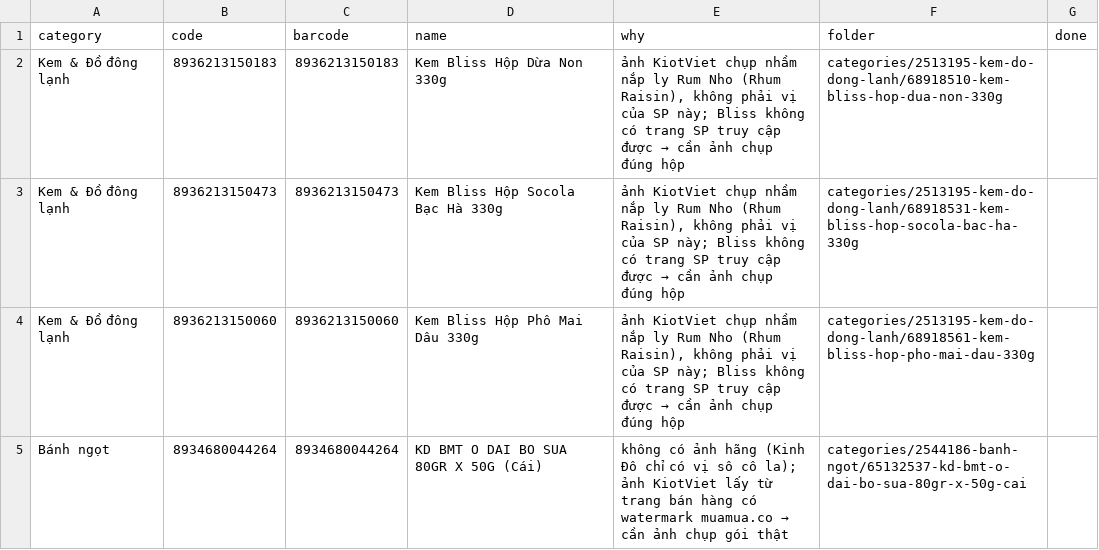
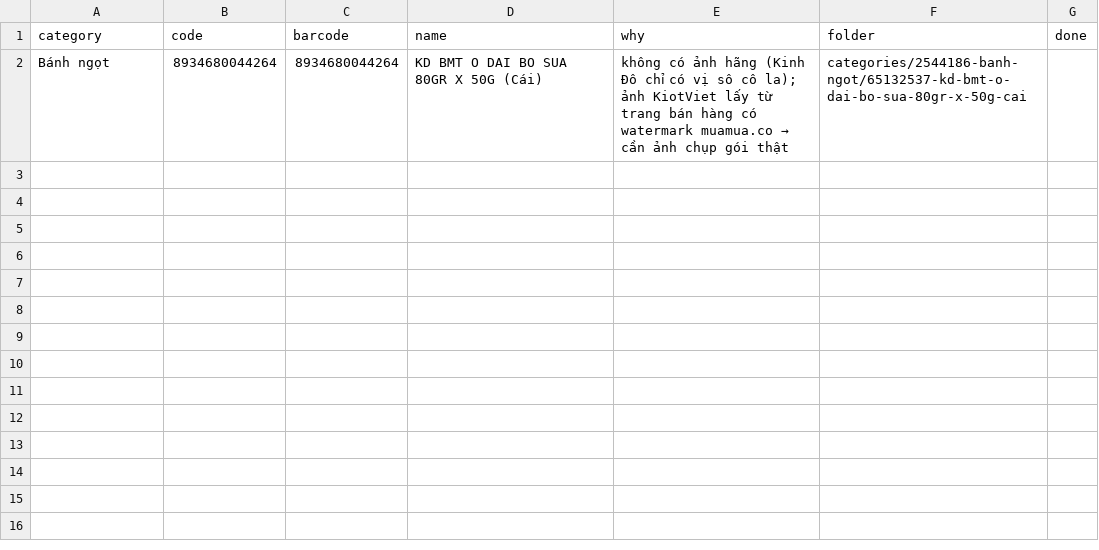
Before and after one commit to tram8it/tram8-resources, a CSV file: NEEDS_PHOTO.csv, drawn as a sheet.

```diff
--- a/NEEDS_PHOTO.csv
+++ b/NEEDS_PHOTO.csv
@@ -1,5 +1,2 @@
 category,code,barcode,name,why,folder,done
-Kem & Đồ đông lạnh,8936213150183,8936213150183,Kem Bliss Hộp Dừa Non 330g,"ảnh KiotViet chụp nhầm nắp ly Rum Nho (Rhum Raisin), không phải vị của SP này; Bliss không có trang SP truy cập được → cần ảnh chụp đúng hộp",categories/2513195-kem-do-dong-lanh/68918510-kem-bliss-hop-dua-non-330g,
-Kem & Đồ đông lạnh,8936213150473,8936213150473,Kem Bliss Hộp Socola Bạc Hà 330g,"ảnh KiotViet chụp nhầm nắp ly Rum Nho (Rhum Raisin), không phải vị của SP này; Bliss không có trang SP truy cập được → cần ảnh chụp đúng hộp",categories/2513195-kem-do-dong-lanh/68918531-kem-bliss-hop-socola-bac-ha-330g,
-Kem & Đồ đông lạnh,8936213150060,8936213150060,Kem Bliss Hộp Phô Mai Dâu 330g,"ảnh KiotViet chụp nhầm nắp ly Rum Nho (Rhum Raisin), không phải vị của SP này; Bliss không có trang SP truy cập được → cần ảnh chụp đúng hộp",categories/2513195-kem-do-dong-lanh/68918561-kem-bliss-hop-pho-mai-dau-330g,
 Bánh ngọt,8934680044264,8934680044264,KD BMT O DAI BO SUA 80GR X 50G (Cái),không có ảnh hãng (Kinh Đô chỉ có vị sô cô la); ảnh KiotViet lấy từ trang bán hàng có watermark muamua.co → cần ảnh chụp gói thật,categories/2544186-banh-ngot/65132537-kd-bmt-o-dai-bo-sua-80gr-x-50g-cai,
```
Also changed, not shown: 52 other files.
